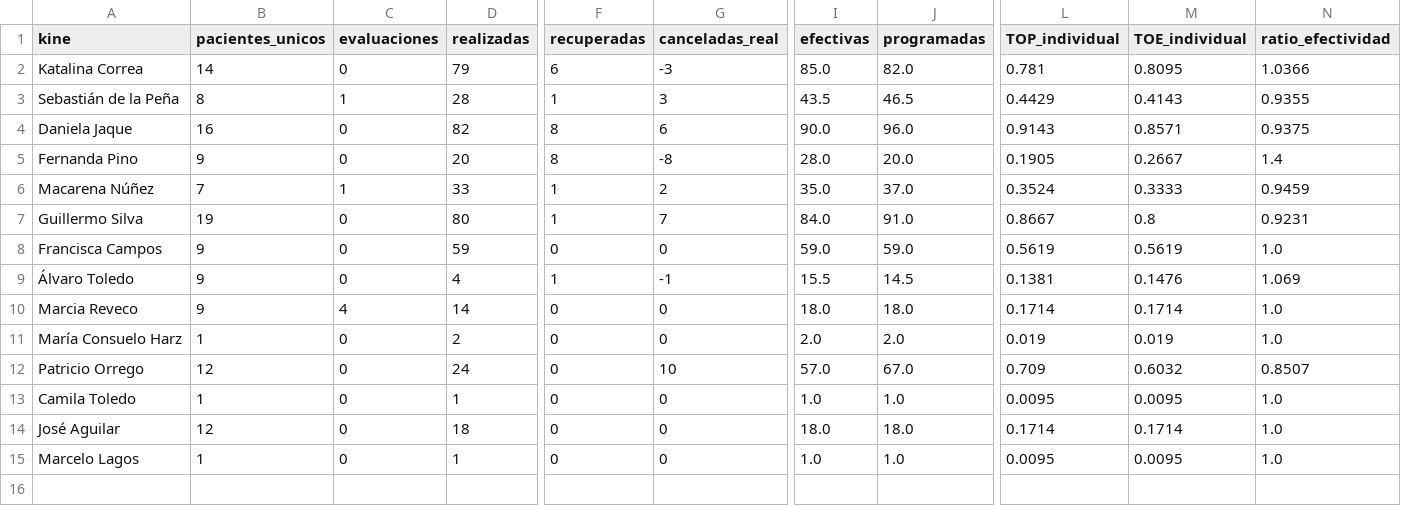
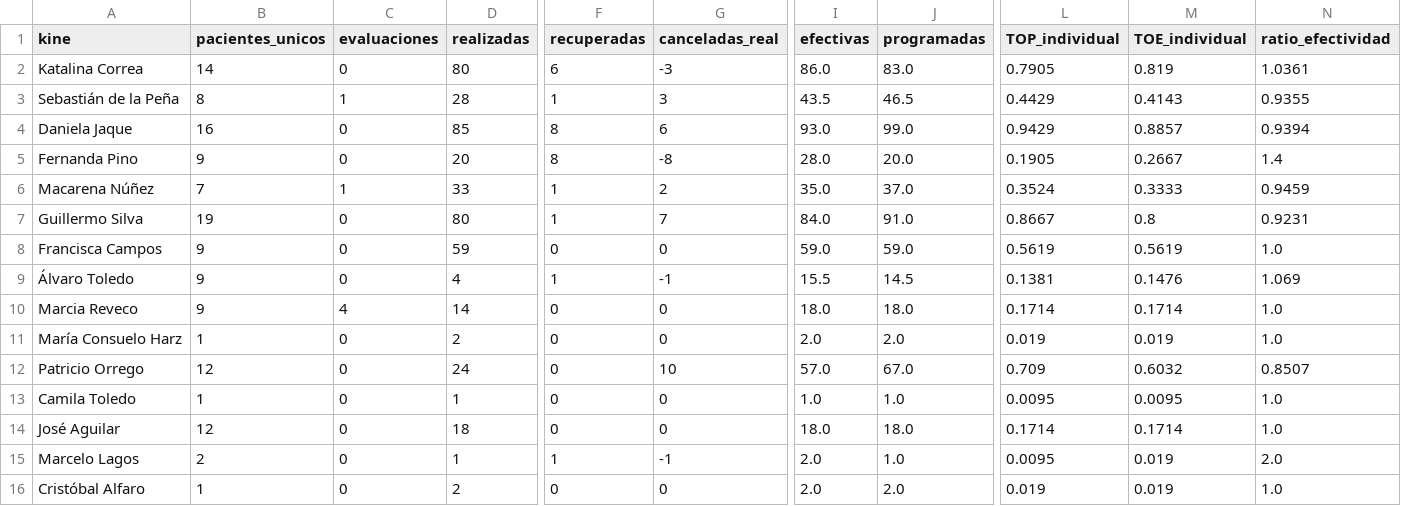
Before and after one commit to SebaNazar/termometro-kinexperience, a CSV file: docs/resumen_2026_07.csv, drawn as a sheet; only a part is shown, gaps mark what is left out; rows hold the shown columns only; the diff names each change by its address in the sheet, - before the commit and + after, or states it on an @@ line.

```diff
--- a/docs/resumen_2026_07.csv
+++ b/docs/resumen_2026_07.csv
-D2 (realizadas): 79
+D2 (realizadas): 80
-I2 (efectivas): 85.0
+I2 (efectivas): 86.0
-J2 (programadas): 82.0
+J2 (programadas): 83.0
-L2 (TOP_individual): 0.781
+L2 (TOP_individual): 0.7905
-M2 (TOE_individual): 0.8095
+M2 (TOE_individual): 0.819
-N2 (ratio_efectividad): 1.0366
+N2 (ratio_efectividad): 1.0361
-D4 (realizadas): 82
+D4 (realizadas): 85
-I4 (efectivas): 90.0
+I4 (efectivas): 93.0
-J4 (programadas): 96.0
+J4 (programadas): 99.0
-L4 (TOP_individual): 0.9143
+L4 (TOP_individual): 0.9429
-M4 (TOE_individual): 0.8571
+M4 (TOE_individual): 0.8857
-N4 (ratio_efectividad): 0.9375
+N4 (ratio_efectividad): 0.9394
-B15 (pacientes_unicos): 1
+B15 (pacientes_unicos): 2
-F15 (recuperadas): 0
+F15 (recuperadas): 1
-G15 (canceladas_real): 0
+G15 (canceladas_real): -1
-I15 (efectivas): 1.0
+I15 (efectivas): 2.0
-M15 (TOE_individual): 0.0095
+M15 (TOE_individual): 0.019
-N15 (ratio_efectividad): 1.0
+N15 (ratio_efectividad): 2.0
+row 16: Cristóbal Alfaro | 1 | 0 | 2 | 0 | 0 | 2.0 | 2.0 | 0.019 | 0.019 | 1.0
```
Also changed, not shown: 3 other files.
